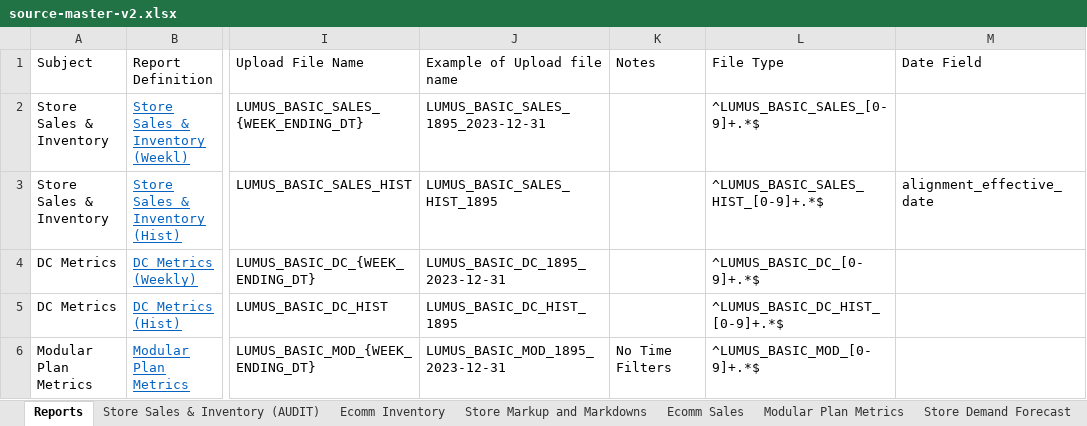
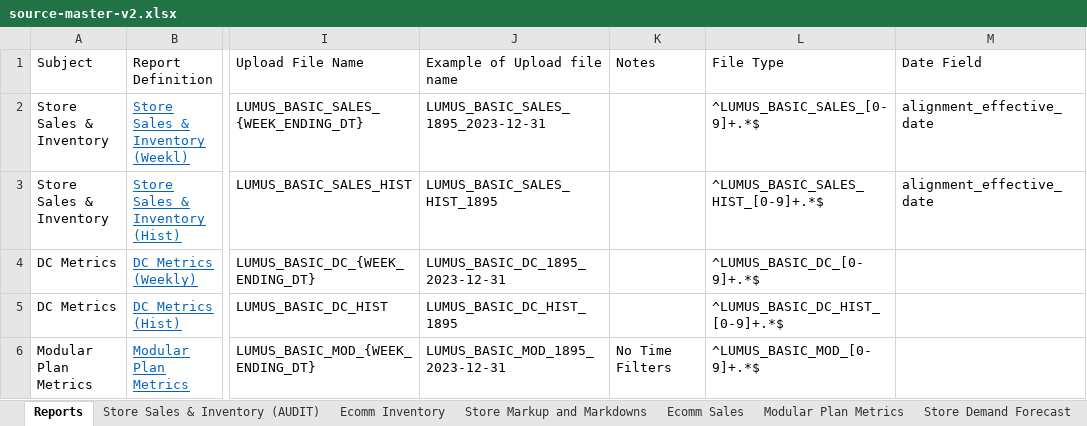
Before and after one commit to MohanKrishnaHB/csv-field-validator, an Excel workbook: source-master-v2.xlsx, sheet Reports, drawn as a sheet; only a part is shown, gaps mark what is left out; values as stored, in another font and other column widths than the file's, no borders; table styles not drawn; the diff names each change by its address in the sheet, - before the commit and + after, or states it on an @@ line.

Commit message:
updated script with multiple dates checking

```diff
--- a/source-master-v2.xlsx (sheet Reports)
+++ b/source-master-v2.xlsx (sheet Reports)
-M2 (Date Field): (empty)
+M2 (Date Field): alignment_effective_date
```
Also changed, not shown: 1 other file.
